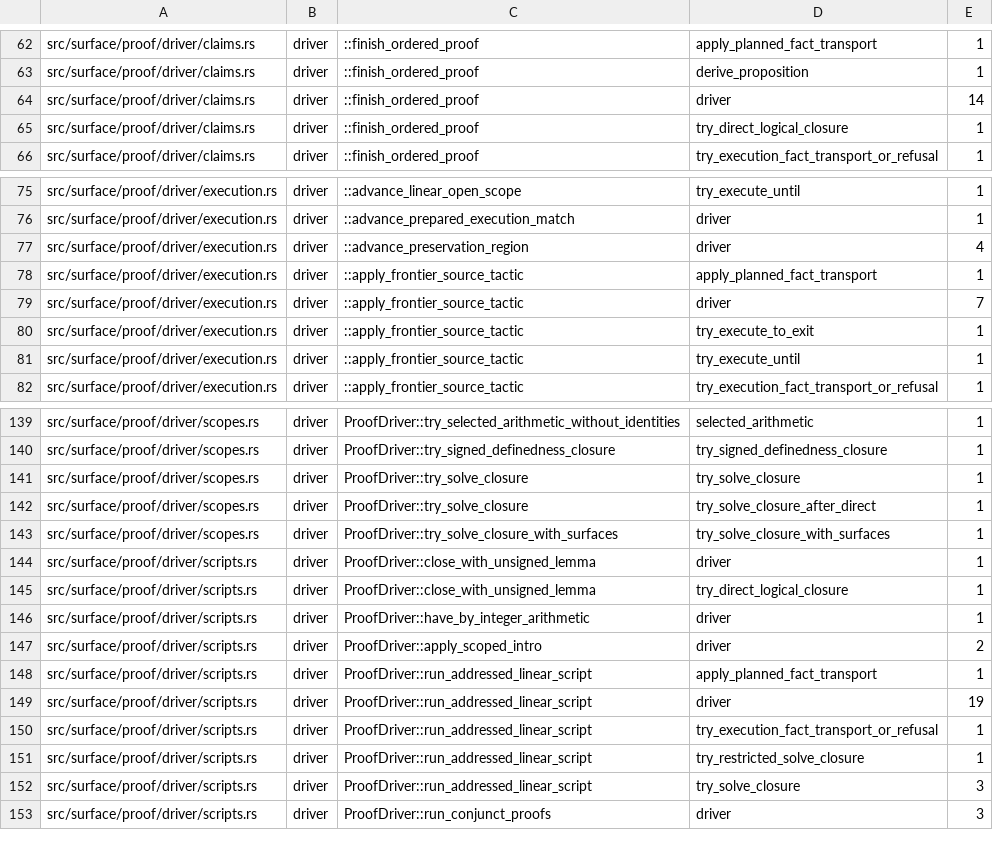
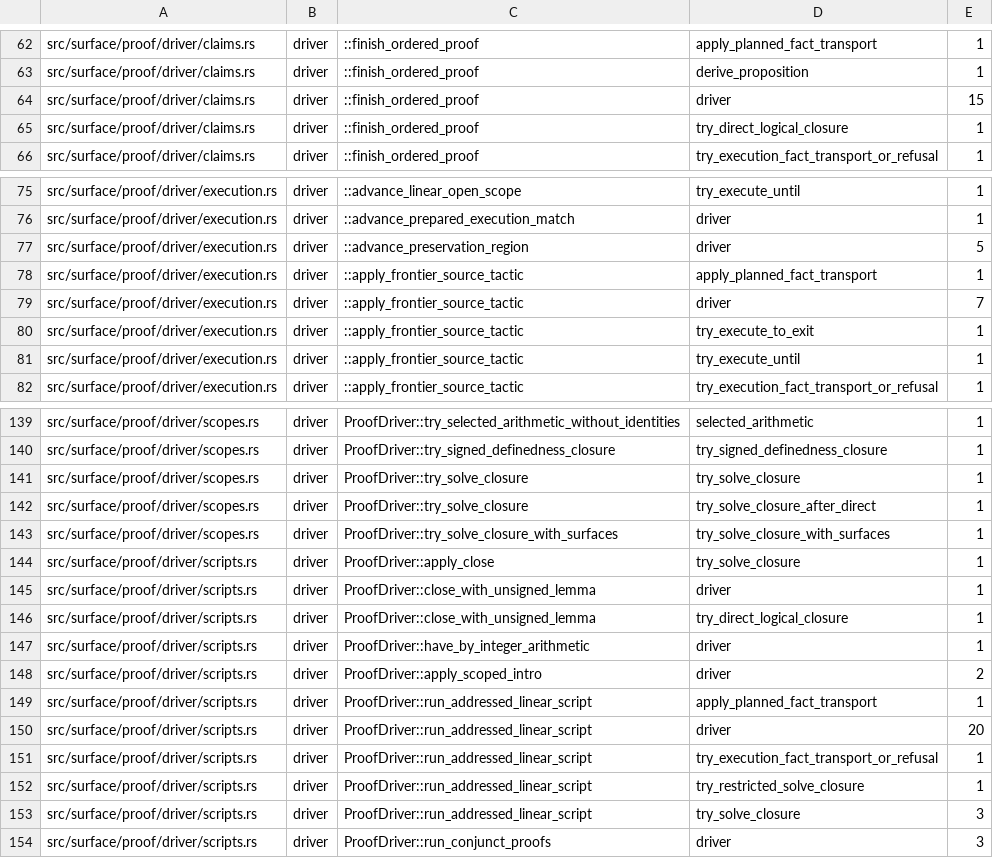
Before and after one commit to clicklang/click, a TSV file: build_support/proof_search_edges.tsv, drawn as a sheet; only a part is shown, gaps mark what is left out.

Commit message:
Add close with a checked fast path

```diff
--- a/build_support/proof_search_edges.tsv
+++ b/build_support/proof_search_edges.tsv
@@ -63,3 +63,3 @@ src/surface/proof/driver/claims.rs	driver	::finish_ordered_proof	apply_planned_f
 src/surface/proof/driver/claims.rs	driver	::finish_ordered_proof	derive_proposition	1
-src/surface/proof/driver/claims.rs	driver	::finish_ordered_proof	driver	14
+src/surface/proof/driver/claims.rs	driver	::finish_ordered_proof	driver	15
 src/surface/proof/driver/claims.rs	driver	::finish_ordered_proof	try_direct_logical_closure	1
@@ -76,3 +76,3 @@ src/surface/proof/driver/execution.rs	driver	::advance_linear_open_scope	try_exe
 src/surface/proof/driver/execution.rs	driver	::advance_prepared_execution_match	driver	1
-src/surface/proof/driver/execution.rs	driver	::advance_preservation_region	driver	4
+src/surface/proof/driver/execution.rs	driver	::advance_preservation_region	driver	5
 src/surface/proof/driver/execution.rs	driver	::apply_frontier_source_tactic	apply_planned_fact_transport	1
@@ -143,2 +143,3 @@ src/surface/proof/driver/scopes.rs	driver	ProofDriver::try_solve_closure	try_sol
 src/surface/proof/driver/scopes.rs	driver	ProofDriver::try_solve_closure_with_surfaces	try_solve_closure_with_surfaces	1
+src/surface/proof/driver/scripts.rs	driver	ProofDriver::apply_close	try_solve_closure	1
 src/surface/proof/driver/scripts.rs	driver	ProofDriver::close_with_unsigned_lemma	driver	1
@@ -148,3 +149,3 @@ src/surface/proof/driver/scripts.rs	driver	ProofDriver::apply_scoped_intro	drive
 src/surface/proof/driver/scripts.rs	driver	ProofDriver::run_addressed_linear_script	apply_planned_fact_transport	1
-src/surface/proof/driver/scripts.rs	driver	ProofDriver::run_addressed_linear_script	driver	19
+src/surface/proof/driver/scripts.rs	driver	ProofDriver::run_addressed_linear_script	driver	20
 src/surface/proof/driver/scripts.rs	driver	ProofDriver::run_addressed_linear_script	try_execution_fact_transport_or_refusal	1
```
Also changed, not shown: 18 other files.
